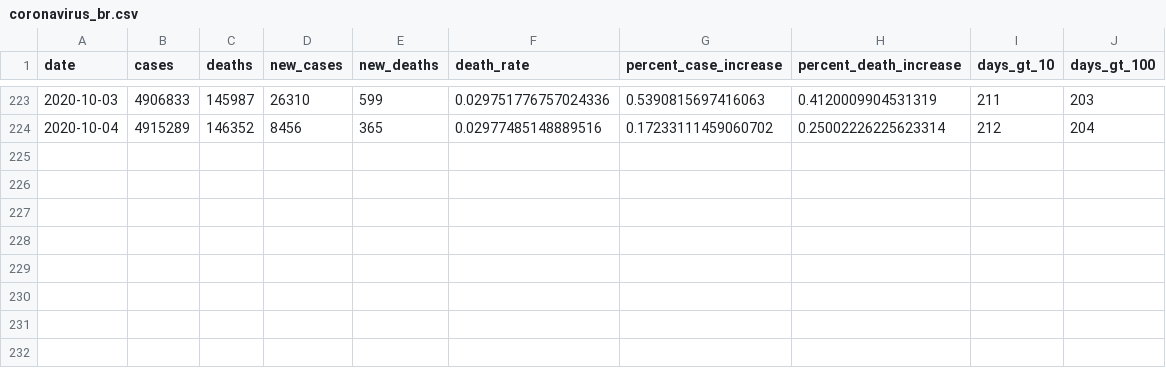
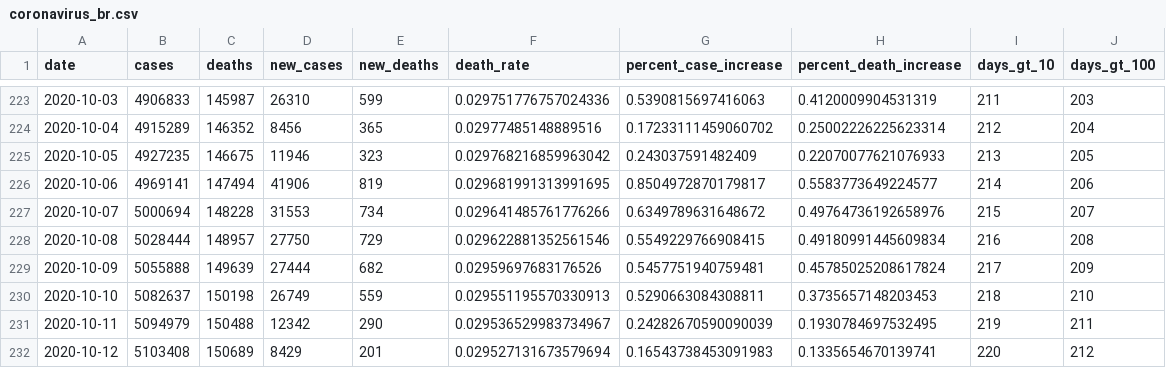
Before and after one commit to mralbu/coronavirusbrazil, a CSV file: data-raw/coronavirus_br.csv, drawn as a sheet; only a part is shown, gaps mark what is left out; the diff names each change by its address in the sheet, - before the commit and + after, or states it on an @@ line.

Commit message:
Update datasets

```diff
--- a/data-raw/coronavirus_br.csv
+++ b/data-raw/coronavirus_br.csv
+row 225: 2020-10-05 | 4927235 | 146675 | 11946 | 323 | 0.029768216859963042 | 0.243037591482409 | 0.22070077621076933 | 213 | 205
+row 226: 2020-10-06 | 4969141 | 147494 | 41906 | 819 | 0.029681991313991695 | 0.8504972870179817 | 0.5583773649224577 | 214 | 206
+row 227: 2020-10-07 | 5000694 | 148228 | 31553 | 734 | 0.029641485761776266 | 0.6349789631648672 | 0.49764736192658976 | 215 | 207
+row 228: 2020-10-08 | 5028444 | 148957 | 27750 | 729 | 0.029622881352561546 | 0.5549229766908415 | 0.49180991445609834 | 216 | 208
+row 229: 2020-10-09 | 5055888 | 149639 | 27444 | 682 | 0.02959697683176526 | 0.5457751940759481 | 0.45785025208617824 | 217 | 209
+row 230: 2020-10-10 | 5082637 | 150198 | 26749 | 559 | 0.029551195570330913 | 0.5290663084308811 | 0.3735657148203453 | 218 | 210
+row 231: 2020-10-11 | 5094979 | 150488 | 12342 | 290 | 0.029536529983734967 | 0.24282670590090039 | 0.1930784697532495 | 219 | 211
+row 232: 2020-10-12 | 5103408 | 150689 | 8429 | 201 | 0.029527131673579694 | 0.16543738453091983 | 0.1335654670139741 | 220 | 212
```
Also changed, not shown: 16 other files.
